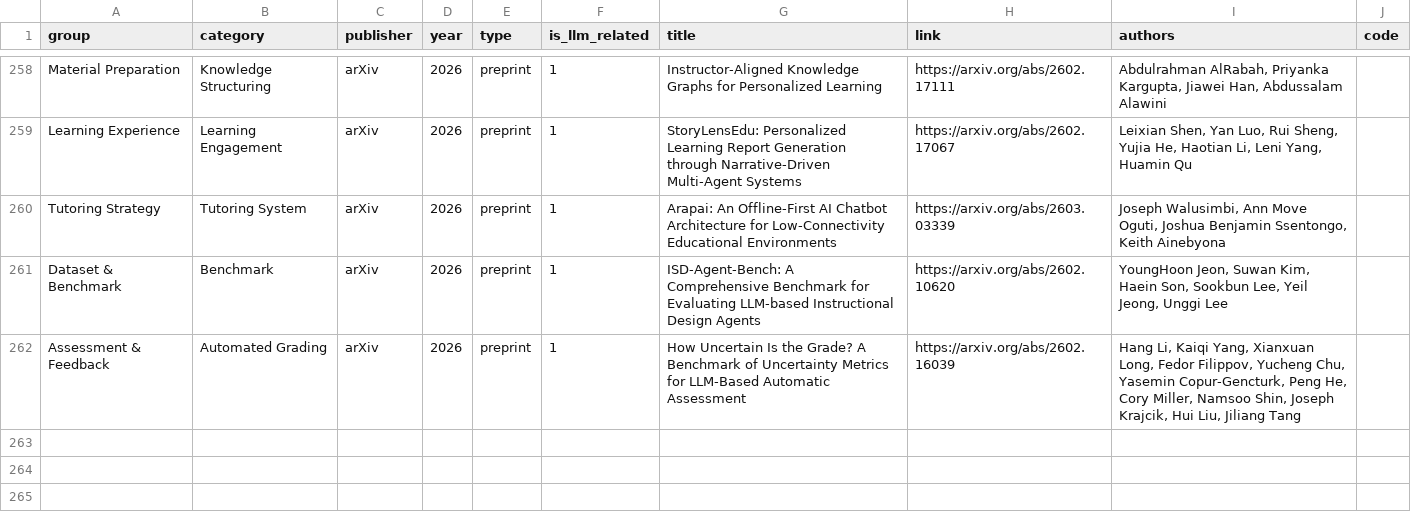
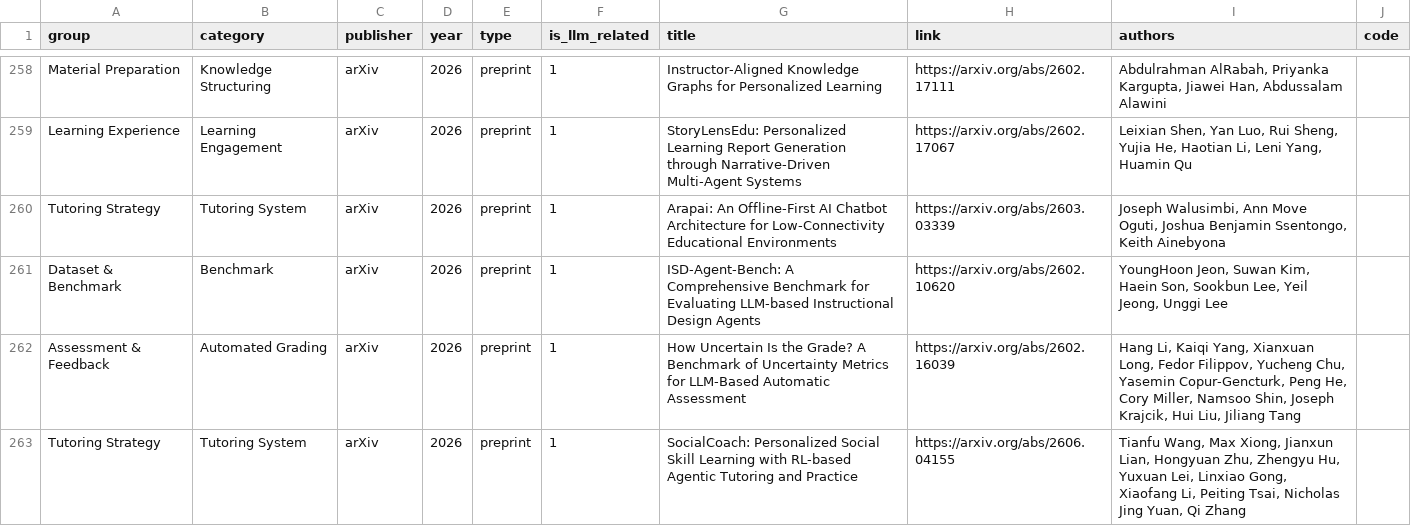
Before and after one commit to GeminiLight/awesome-ai-llm4education, a CSV file: data/papers.csv, drawn as a sheet; only a part is shown, gaps mark what is left out; the diff names each change by its address in the sheet, - before the commit and + after, or states it on an @@ line.

Commit message:
Add SocialCoach paper and update header note

```diff
--- a/data/papers.csv
+++ b/data/papers.csv
+row 263: Tutoring Strategy | Tutoring System | arXiv | 2026 | preprint | 1 | SocialCoach: Personalized Social Skill Learning with RL-based Agentic Tutoring and Practice | https://arxiv.org/abs/2606.04155 | Tianfu Wang, Max Xiong, Jianxun Lian, Hongyuan Zhu, Zhengyu Hu, Yuxuan Lei, Linxiao Gong, Xiaofang Li, Peiting Tsai, Nicholas Jing Yuan, Qi Zhang
```
Also changed, not shown: 3 other files.
